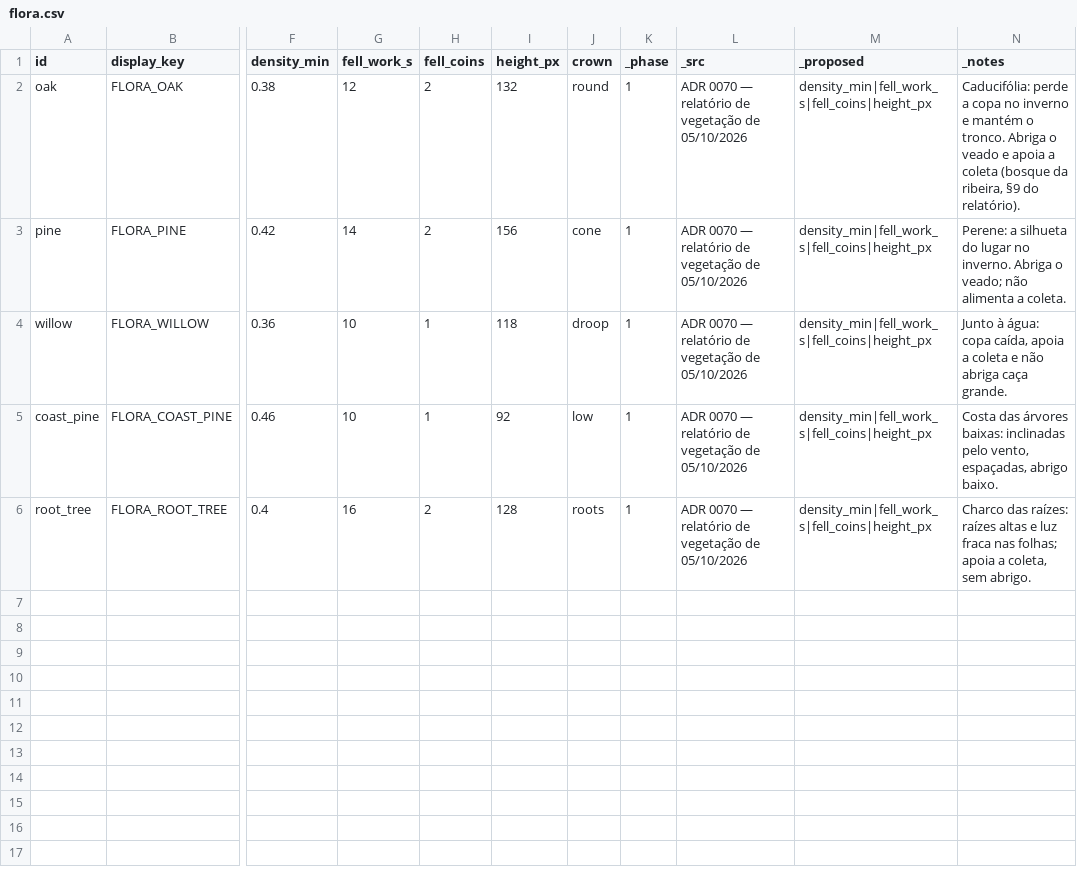
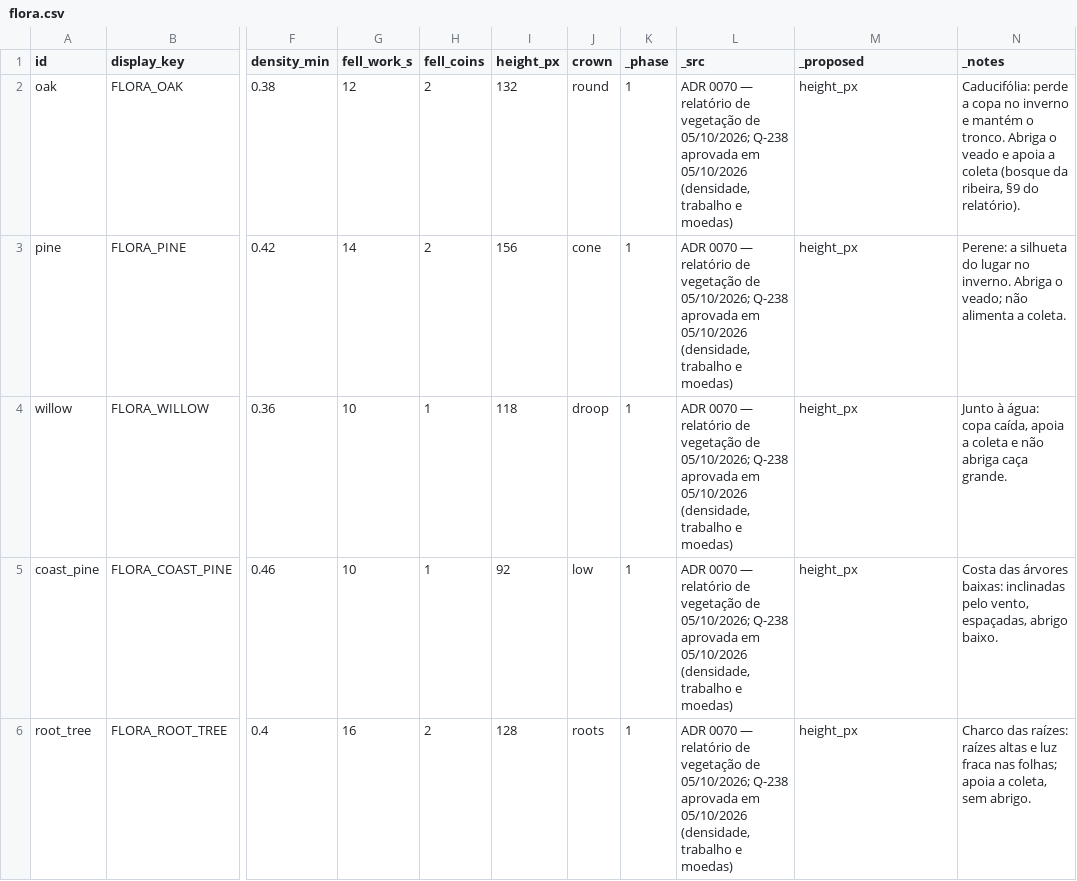
Before and after one commit to henriquecoding/empire, a CSV file: data/source/flora.csv, drawn as a sheet; only a part is shown, gaps mark what is left out; the diff names each change by its address in the sheet, - before the commit and + after, or states it on an @@ line.

```diff
--- a/data/source/flora.csv
+++ b/data/source/flora.csv
-L2:L6 (_src): …vegetação de 05/10/2026
+L2:L6 (_src): …vegetação de 05/10/2026; Q-238 aprovada em 05/10/2026 (densidade, trabalho e moedas)
-M2:M6 (_proposed): density_min|fell_work_s|fell_coins|height_px
+M2:M6 (_proposed): height_px
```
Also changed, not shown: data/source/forest.csv, data/source/units.csv, 31 other files.
